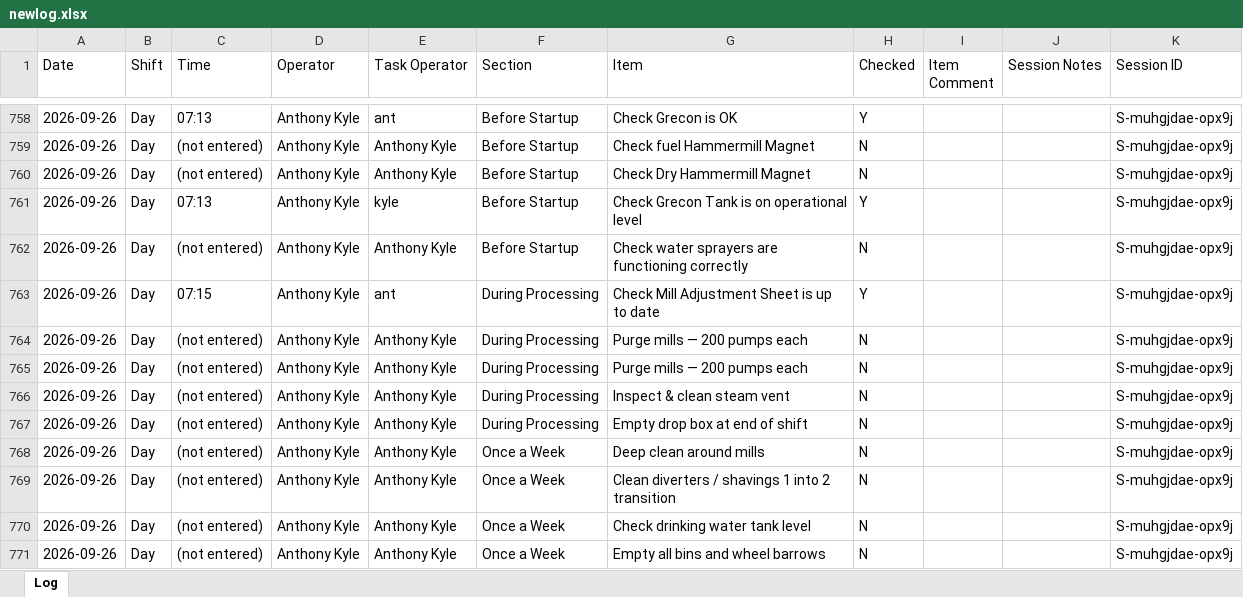
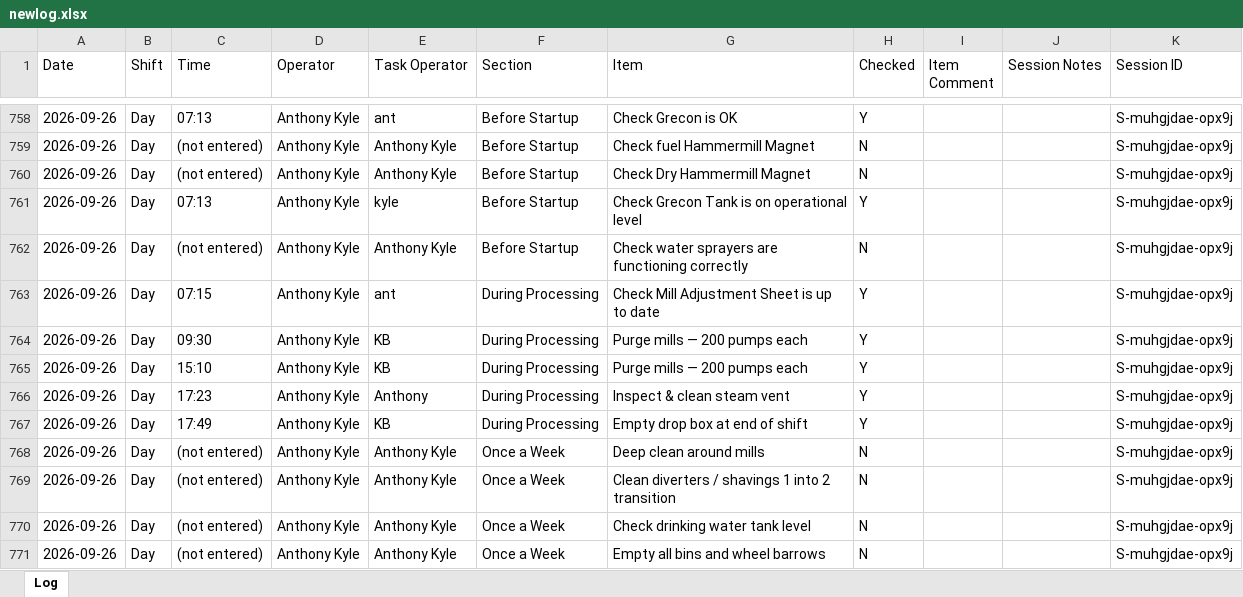
Before and after one commit to Tuan-Biomass/daily-checklist, an Excel workbook: newlog.xlsx, sheet Log, drawn as a sheet; only a part is shown, gaps mark what is left out; values as stored, in another font and other column widths than the file's, no borders; the diff names each change by its address in the sheet, - before the commit and + after, or states it on an @@ line.

Commit message:
Checklist log update 2026-09-26T08:05:33.789Z

```diff
--- a/newlog.xlsx (sheet Log)
+++ b/newlog.xlsx (sheet Log)
-C764 (Time): (not entered)
+C764 (Time): 09:30
-E764:E765 (Task Operator): Anthony Kyle
+E764:E765 (Task Operator): KB
-H764:H767 (Checked): N
+H764:H767 (Checked): Y
-C765 (Time): (not entered)
+C765 (Time): 15:10
-C766 (Time): (not entered)
+C766 (Time): 17:23
-E766 (Task Operator): Anthony Kyle
+E766 (Task Operator): Anthony
-C767 (Time): (not entered)
+C767 (Time): 17:49
-E767 (Task Operator): Anthony Kyle
+E767 (Task Operator): KB
```
